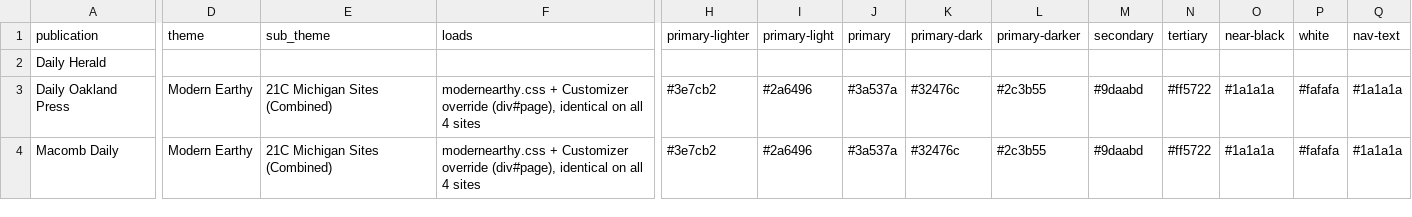
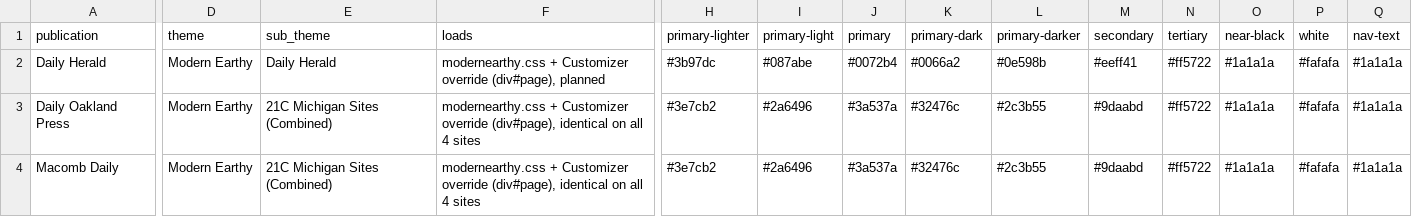
Before and after one commit to kuscholdMNG/MNGDesignSystem, a CSV file: tokens/colors/mng-colors-sites.csv, drawn as a sheet; only a part is shown, gaps mark what is left out; the diff covers the shown part only; the diff names each change by its address in the sheet, - before the commit and + after, or states it on an @@ line.

```diff
--- a/tokens/colors/mng-colors-sites.csv
+++ b/tokens/colors/mng-colors-sites.csv
-D2 (theme): (empty)
+D2 (theme): Modern Earthy
-E2 (sub_theme): (empty)
+E2 (sub_theme): Daily Herald
-F2 (loads): (empty)
+F2 (loads): modernearthy.css + Customizer override (div#page), planned
-H2 (primary-lighter): (empty)
+H2 (primary-lighter): #3b97dc
-I2 (primary-light): (empty)
+I2 (primary-light): #087abe
-J2 (primary): (empty)
+J2 (primary): #0072b4
-K2 (primary-dark): (empty)
+K2 (primary-dark): #0066a2
-L2 (primary-darker): (empty)
+L2 (primary-darker): #0e598b
-M2 (secondary): (empty)
+M2 (secondary): #eeff41
-N2 (tertiary): (empty)
+N2 (tertiary): #ff5722
-O2 (near-black): (empty)
+O2 (near-black): #1a1a1a
-P2 (white): (empty)
+P2 (white): #fafafa
-Q2 (nav-text): (empty)
+Q2 (nav-text): #1a1a1a
```
Also changed, not shown: 1 edited cell elsewhere in this file, 16 other files.
